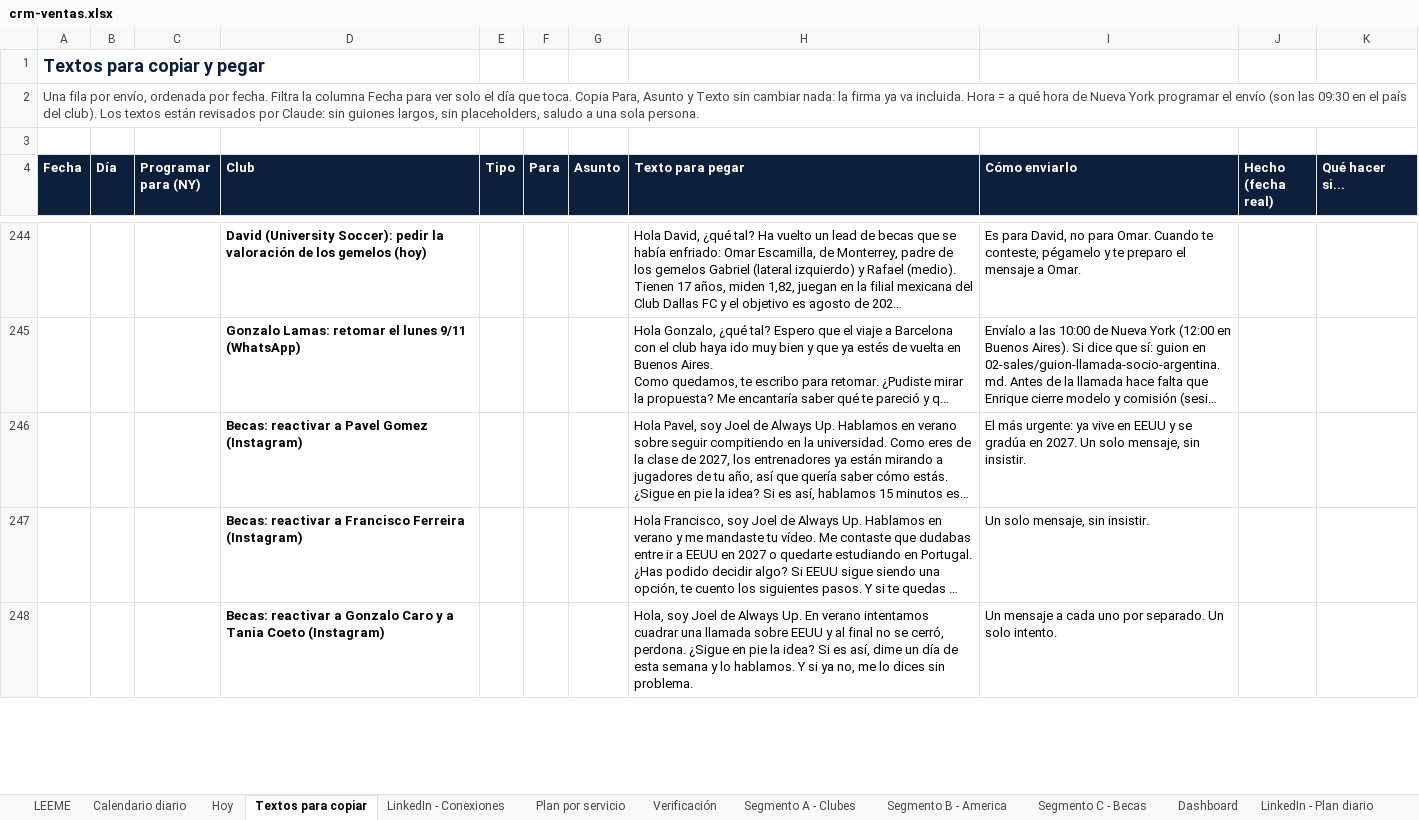
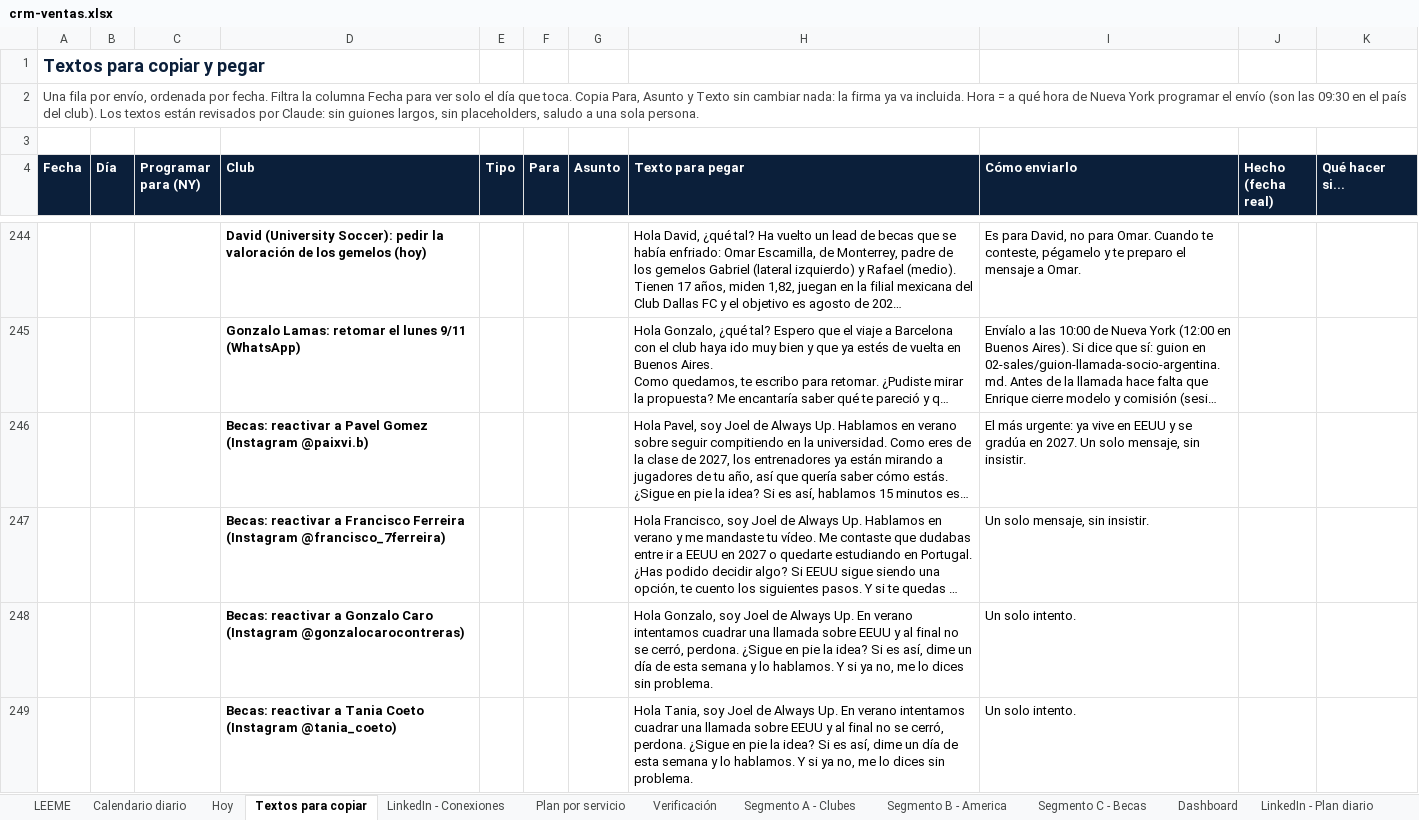
Before and after one commit to Joelmv10/always-up-os, an Excel workbook: 01-clients/crm-ventas.xlsx, sheet Textos para copiar, drawn as a sheet; only a part is shown, gaps mark what is left out; long unchanged cells end in …; values as stored, in another font and other column widths than the file's, no borders; removed rows and columns are numbered as before the commit, all else as after; the diff covers the shown part only; the diff names each change by its address in the sheet, - before the commit and + after, or states it on an @@ line.

```diff
--- a/01-clients/crm-ventas.xlsx (sheet Textos para copiar)
+++ b/01-clients/crm-ventas.xlsx (sheet Textos para copiar)
-D246 (Club): …Pavel Gomez (Instagram)
+D246 (Club): …Pavel Gomez (Instagram @paixvi.b)
-D247 (Club): …Francisco Ferreira (Instagram)
+D247 (Club): …Francisco Ferreira (Instagram @francisco_7ferreira)
-row 248:  |  |  | Becas: reactivar a Gonzalo Caro y a Tania Coeto (Instagram) |  |  |  | Hola, soy Joel de Always Up. En verano intentamos cuadrar una llamada sobre EEUU y al final no se cerró, perdona. ¿Sigue en pie la idea? Si es así, dime un día de esta semana y lo hablamos. Y si ya no, me lo dices sin problema. | Un mensaje a cada uno por separado. Un solo intento.
+row 248:  |  |  | Becas: reactivar a Gonzalo Caro (Instagram @gonzalocarocontreras) |  |  |  | Hola Gonzalo, soy Joel de Always Up. En verano intentamos cuadrar una llamada sobre EEUU y al final no se cerró, perdona. ¿Sigue en pie la idea? Si es así, dime un día de esta semana y lo hablamos. Y si ya no, me lo dices sin problema. | Un solo intento.
+row 249:  |  |  | Becas: reactivar a Tania Coeto (Instagram @tania_coeto) |  |  |  | Hola Tania, soy Joel de Always Up. En verano intentamos cuadrar una llamada sobre EEUU y al final no se cerró, perdona. ¿Sigue en pie la idea? Si es así, dime un día de esta semana y lo hablamos. Y si ya no, me lo dices sin problema. | Un solo intento.
```
Also changed, not shown: 5 added rows and 4 edited cells elsewhere in this sheet, sheet Calendario diario, sheet Segmento C - Becas, sheet Segmento A - Clubes, sheet Segmento B - America, sheet LEEME, sheet LinkedIn - Conexiones, 4 other files.
